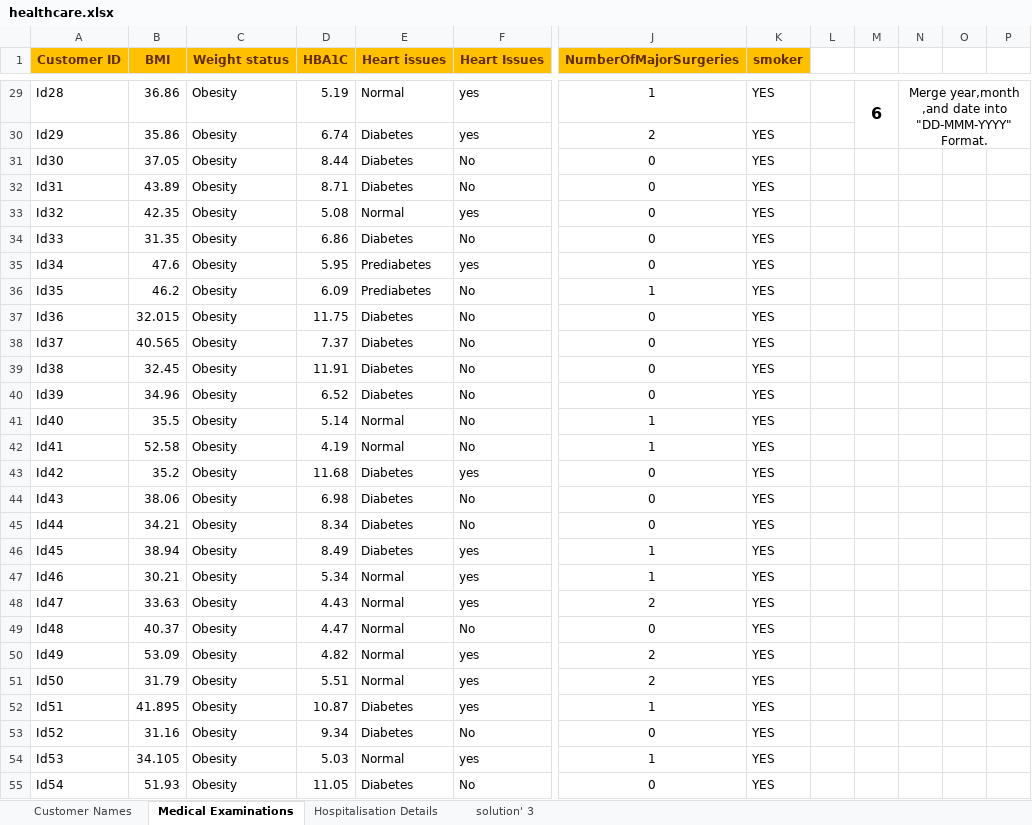
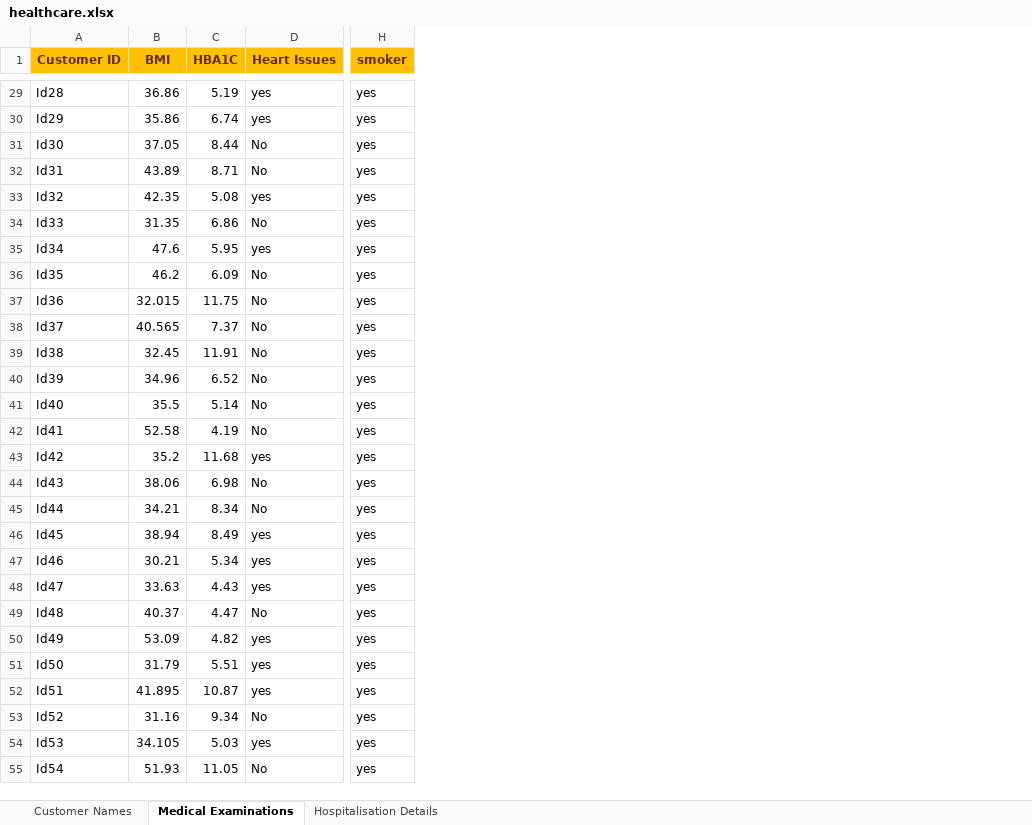
Before and after one commit to nahlashraff-debug/Healthcare-data-analysis-and-insights, an Excel workbook: healthcare.xlsx, sheet Medical Examinations, drawn as a sheet; only a part is shown, gaps mark what is left out; values as stored, in another font and other column widths than the file's, no borders; removed rows and columns are numbered as before the commit, all else as after; the diff covers the shown part only; the diff names each change by its address in the sheet, - before the commit and + after, or states it on an @@ line.

```diff
--- a/healthcare.xlsx (sheet Medical Examinations)
+++ b/healthcare.xlsx (sheet Medical Examinations)
-sheet tab: solution' 3
-column C (Weight status), rows 29-55: all Obesity
-column E (Heart issues), rows 29-55: Normal | Diabetes | Diabetes | Diabetes | Normal | Diabetes | Prediabetes | Prediabetes | Diabetes | Diabetes | Diabetes | Diabetes | Normal | Normal | Diabetes | Diabetes | Diabetes | Diabetes | Normal | Normal | Normal | Normal | Normal | Diabetes | Diabetes | Normal | Diabetes
-column J (NumberOfMajorSurgeries), rows 29-55: 1 | 2 | 0 | 0 | 0 | 0 | 0 | 1 | 0 | 0 | 0 | 0 | 1 | 1 | 0 | 0 | 0 | 1 | 1 | 2 | 0 | 2 | 2 | 1 | 0 | 1 | 0
-column L, empty
-column M, row 29: 6
-column N, row 29: Merge year,month ,and date into "DD-MMM-YYYY" Format.
-column O, empty
-column P, empty
-H29:H55 (smoker): YES
+H29:H55 (smoker): yes
```
Also changed, not shown: 461 edited cells elsewhere in this sheet, sheet Hospitalisation Details, sheet Customer Names.
